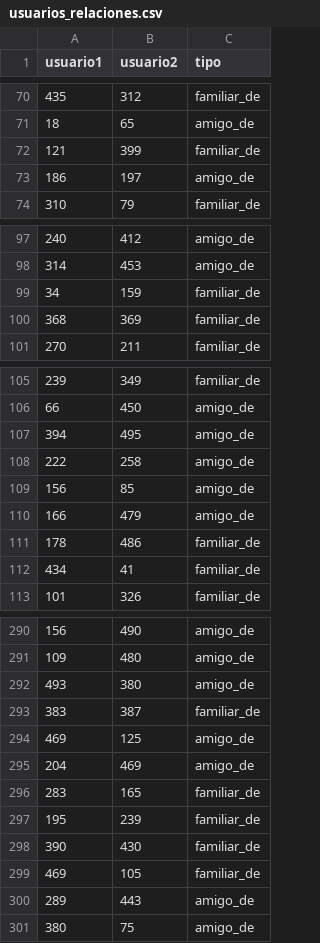
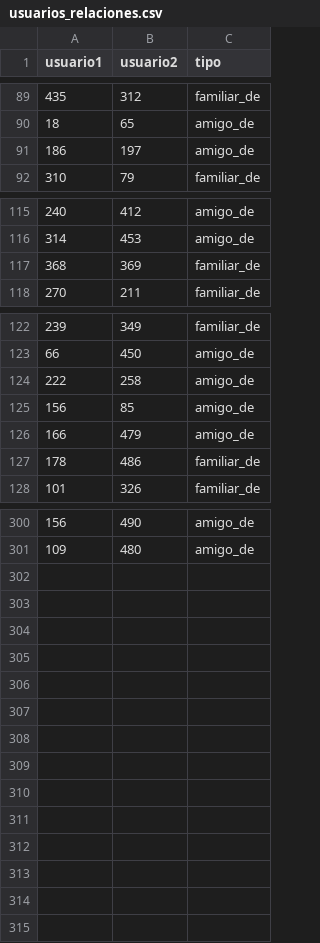
Before and after one commit to dariomicheli/BaseDatos, a CSV file: notebooks/fuentes/usuarios_relaciones.csv, drawn as a sheet; only a part is shown, gaps mark what is left out; removed rows and columns are numbered as before the commit, all else as after; the diff covers the shown part only; the diff names each change by its address in the sheet, - before the commit and + after, or states it on an @@ line.

```diff
--- a/notebooks/fuentes/usuarios_relaciones.csv
+++ b/notebooks/fuentes/usuarios_relaciones.csv
-row 72: 121 | 399 | familiar_de
-row 99: 34 | 159 | familiar_de
-row 107: 394 | 495 | amigo_de
-row 112: 434 | 41 | familiar_de
-row 292: 493 | 380 | amigo_de
-row 293: 383 | 387 | familiar_de
-row 294: 469 | 125 | amigo_de
-row 295: 204 | 469 | amigo_de
-row 296: 283 | 165 | familiar_de
-row 297: 195 | 239 | familiar_de
-row 298: 390 | 430 | familiar_de
-row 299: 469 | 105 | familiar_de
-row 300: 289 | 443 | amigo_de
-row 301: 380 | 75 | amigo_de
```
Also changed, not shown: 21 added rows and 7 removed rows elsewhere in this file, notebooks/fuentes/reservas.csv, 7 other files.
